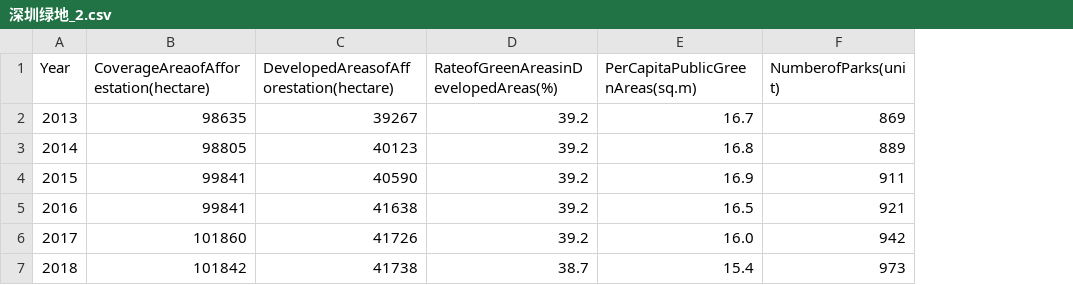
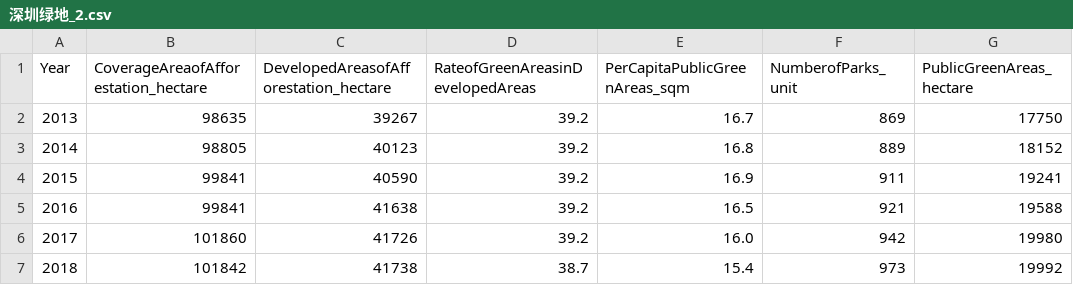
Before and after one commit to shuvitRan/szapp, a CSV file: assets/dataset/深圳绿地_2.csv, drawn as a sheet; the diff names each change by its address in the sheet, - before the commit and + after, or states it on an @@ line.

```diff
--- a/assets/dataset/深圳绿地_2.csv
+++ b/assets/dataset/深圳绿地_2.csv
+column G (PublicGreenAreas_hectare), rows 2-7: 17750 | 18152 | 19241 | 19588 | 19980 | 19992
-B1: CoverageAreaofAfforestation(hectare)
+B1: CoverageAreaofAfforestation_hectare
-C1: DevelopedAreasofAfforestation(hectare)
+C1: DevelopedAreasofAfforestation_hectare
-D1: RateofGreenAreasinDevelopedAreas(%)
+D1: RateofGreenAreasinDevelopedAreas
-E1: PerCapitaPublicGreenAreas(sq.m)
+E1: PerCapitaPublicGreenAreas_sqm
-F1: NumberofParks(unit)
+F1: NumberofParks_unit
```
Also changed, not shown: 10 other files.
